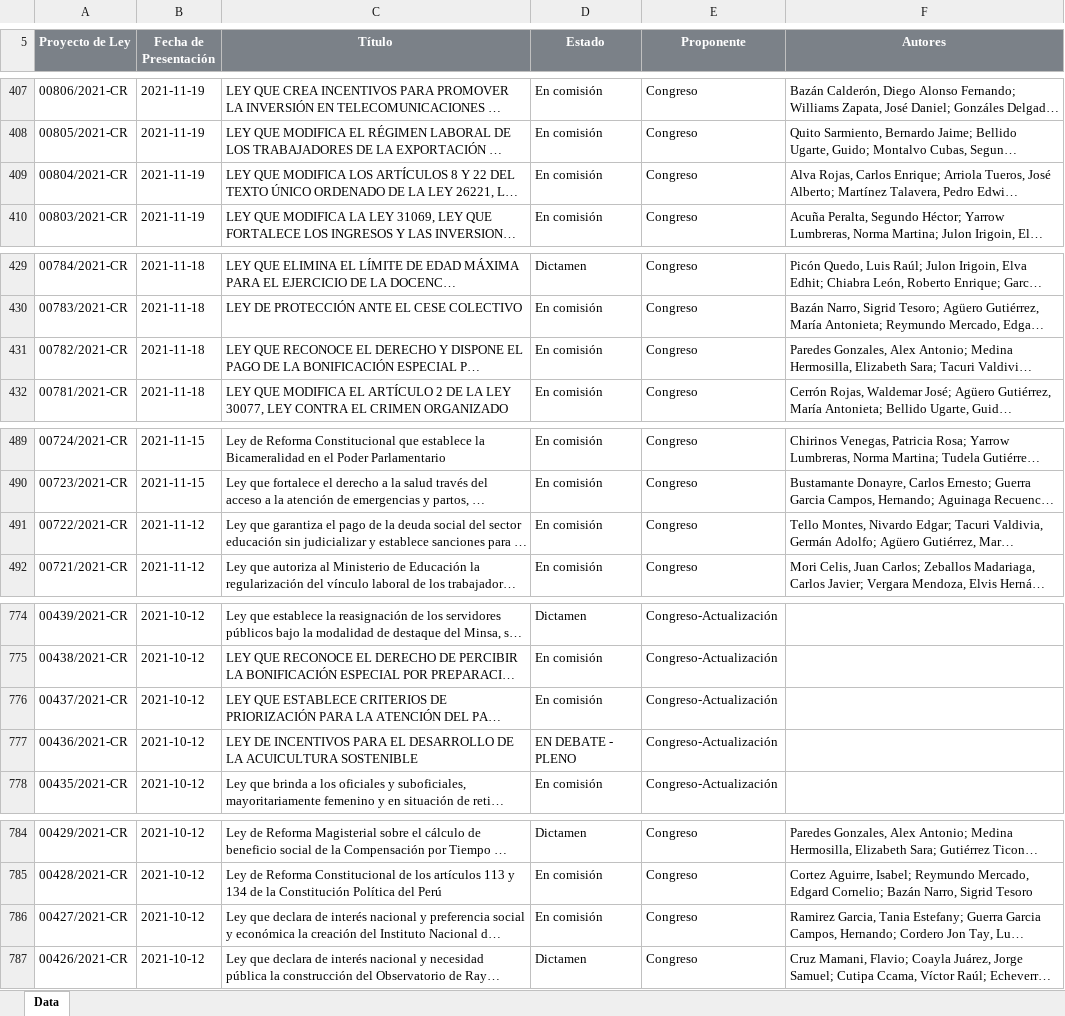
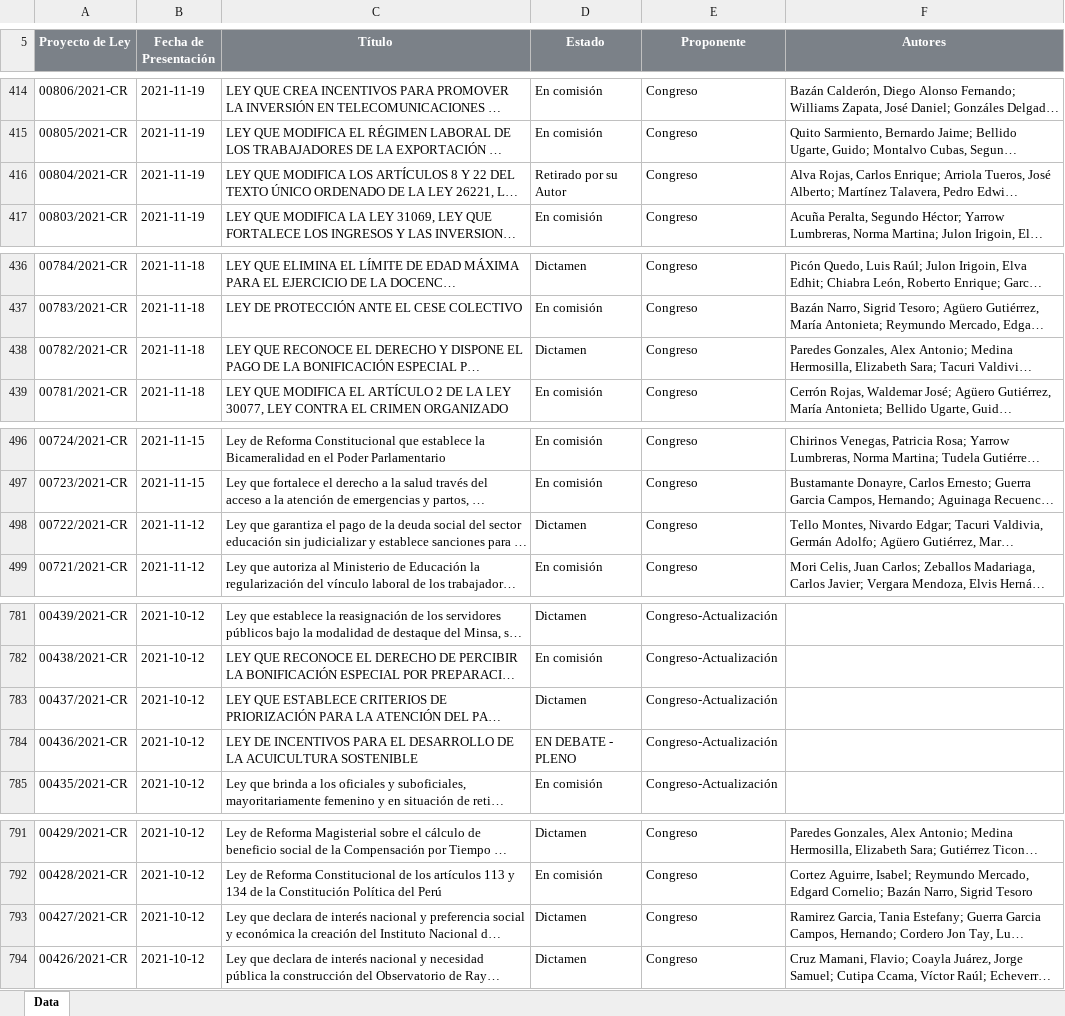
Before and after one commit to CesarAHN/congreso-peru-proyectos-de-ley, an Excel workbook: ReporteProyectosLey.xlsx, sheet Data, drawn as a sheet; only a part is shown, gaps mark what is left out; long unchanged cells end in …; values as stored, in another font and other column widths than the file's, no borders; charts and pictures not drawn; addresses are those after the commit; the diff covers the shown part only; the diff names each change by its address in the sheet, - before the commit and + after, or states it on an @@ line.

```diff
--- a/ReporteProyectosLey.xlsx (sheet Data)
+++ b/ReporteProyectosLey.xlsx (sheet Data)
-D416 (Estado): En comisión
+D416 (Estado): Retirado por su Autor
-D438 (Estado): En comisión
+D438 (Estado): Dictamen
-D498 (Estado): En comisión
+D498 (Estado): Dictamen
-D783 (Estado): En comisión
+D783 (Estado): Dictamen
-D793 (Estado): En comisión
+D793 (Estado): Dictamen
```
Also changed, not shown: 7 added rows and 21 edited cells elsewhere in this sheet, 17 other files.
